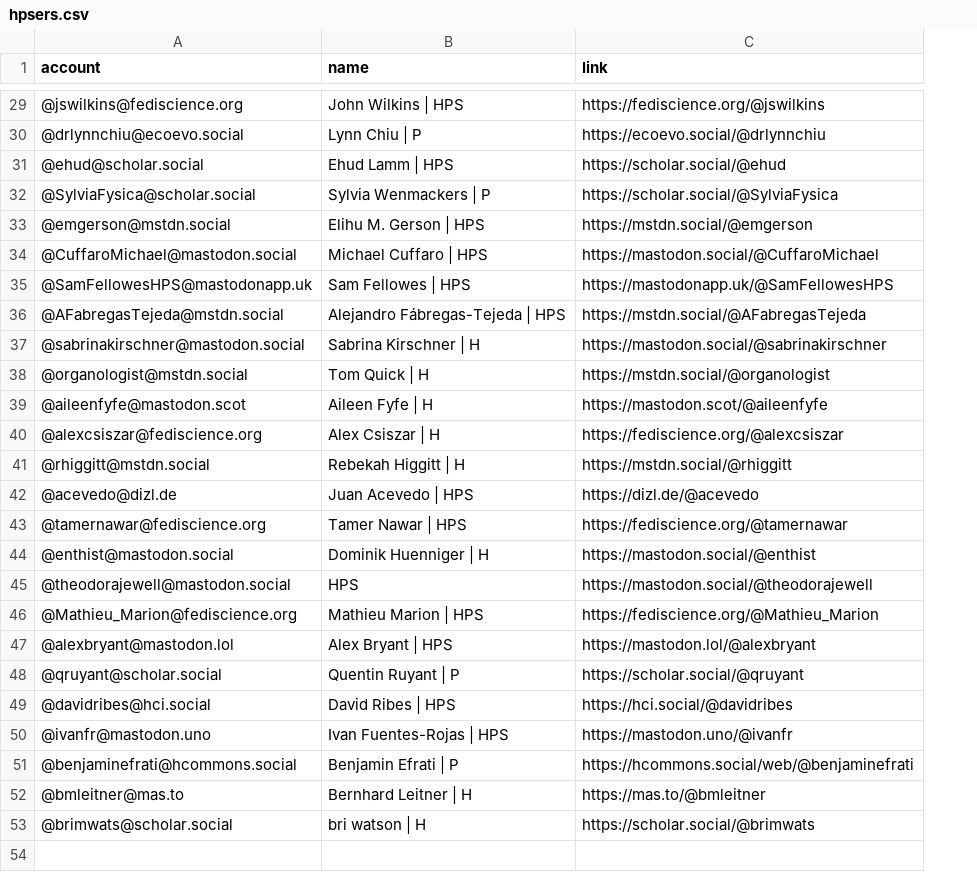
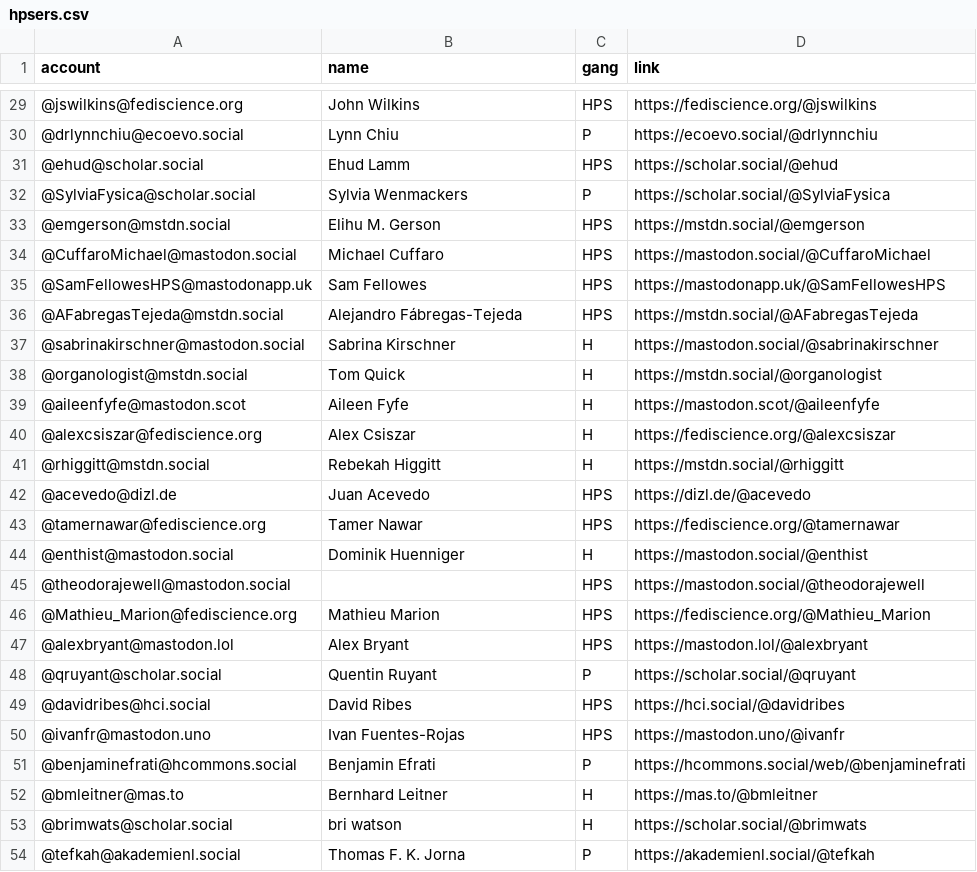
Before and after one commit to oliviodare/mastodon-hps, a CSV file: _site/resources/hpsers.csv, drawn as a sheet; only a part is shown, gaps mark what is left out; the diff covers the shown part only; the diff names each change by its address in the sheet, - before the commit and + after, or states it on an @@ line.

```diff
--- a/_site/resources/hpsers.csv
+++ b/_site/resources/hpsers.csv
+column C (gang), rows 29-53: HPS | P | HPS | P | HPS | HPS | HPS | HPS | H | H | H | H | H | HPS | HPS | H | HPS | HPS | HPS | P | HPS | HPS | P | H | H
-B29 (name): John Wilkins | HPS
+B29 (name): John Wilkins
-B30 (name): Lynn Chiu | P
+B30 (name): Lynn Chiu
-B31 (name): Ehud Lamm | HPS
+B31 (name): Ehud Lamm
-B32 (name): Sylvia Wenmackers | P
+B32 (name): Sylvia Wenmackers
-B33 (name): Elihu M. Gerson | HPS
+B33 (name): Elihu M. Gerson
-B34 (name): Michael Cuffaro | HPS
+B34 (name): Michael Cuffaro
-B35 (name): Sam Fellowes | HPS
+B35 (name): Sam Fellowes
-B36 (name): Alejandro Fábregas-Tejeda | HPS
+B36 (name): Alejandro Fábregas-Tejeda
-B37 (name): Sabrina Kirschner | H
+B37 (name): Sabrina Kirschner
-B38 (name): Tom Quick | H
+B38 (name): Tom Quick
-B39 (name): Aileen Fyfe | H
+B39 (name): Aileen Fyfe
-B40 (name): Alex Csiszar | H
+B40 (name): Alex Csiszar
-B41 (name): Rebekah Higgitt | H
+B41 (name): Rebekah Higgitt
-B42 (name): Juan Acevedo | HPS
+B42 (name): Juan Acevedo
-B43 (name): Tamer Nawar | HPS
+B43 (name): Tamer Nawar
-B44 (name): Dominik Huenniger | H
+B44 (name): Dominik Huenniger
-B45 (name): HPS
+B45 (name): (empty)
-B46 (name): Mathieu Marion | HPS
+B46 (name): Mathieu Marion
-B47 (name): Alex Bryant | HPS
+B47 (name): Alex Bryant
-B48 (name): Quentin Ruyant | P
+B48 (name): Quentin Ruyant
-B49 (name): David Ribes | HPS
+B49 (name): David Ribes
-B50 (name): Ivan Fuentes-Rojas | HPS
+B50 (name): Ivan Fuentes-Rojas
-B51 (name): Benjamin Efrati | P
+B51 (name): Benjamin Efrati
-B52 (name): Bernhard Leitner | H
+B52 (name): Bernhard Leitner
-B53 (name): bri watson | H
+B53 (name): bri watson
+row 54: @tefkah@akademienl.social | Thomas F. K. Jorna | P | https://akademienl.social/@tefkah
```
Also changed, not shown: 27 edited cells elsewhere in this file, 4 other files.
